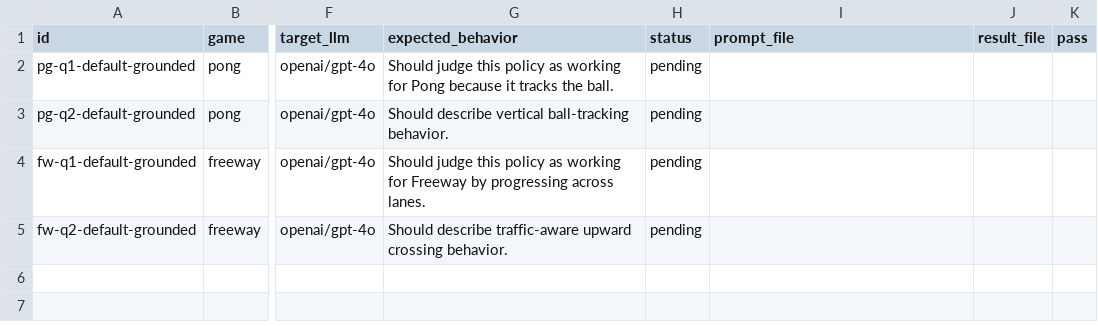
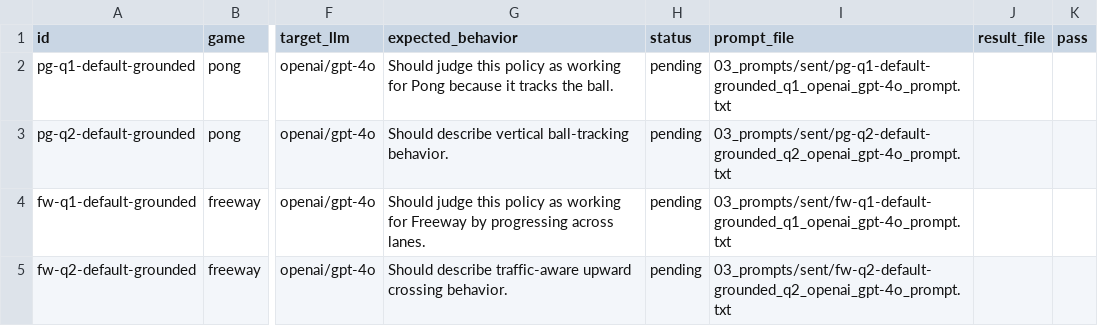
Before and after one commit to florentmsl/llm-policy-faithfulness, a CSV file: experiment_tracker.csv, drawn as a sheet; only a part is shown, gaps mark what is left out; the diff names each change by its address in the sheet, - before the commit and + after, or states it on an @@ line.

```diff
--- a/experiment_tracker.csv
+++ b/experiment_tracker.csv
-I2 (prompt_file): (empty)
+I2 (prompt_file): 03_prompts/sent/pg-q1-default-grounded_q1_openai_gpt-4o_prompt.txt
-I3 (prompt_file): (empty)
+I3 (prompt_file): 03_prompts/sent/pg-q2-default-grounded_q2_openai_gpt-4o_prompt.txt
-I4 (prompt_file): (empty)
+I4 (prompt_file): 03_prompts/sent/fw-q1-default-grounded_q1_openai_gpt-4o_prompt.txt
-I5 (prompt_file): (empty)
+I5 (prompt_file): 03_prompts/sent/fw-q2-default-grounded_q2_openai_gpt-4o_prompt.txt
```
Also changed, not shown: 18 other files.
